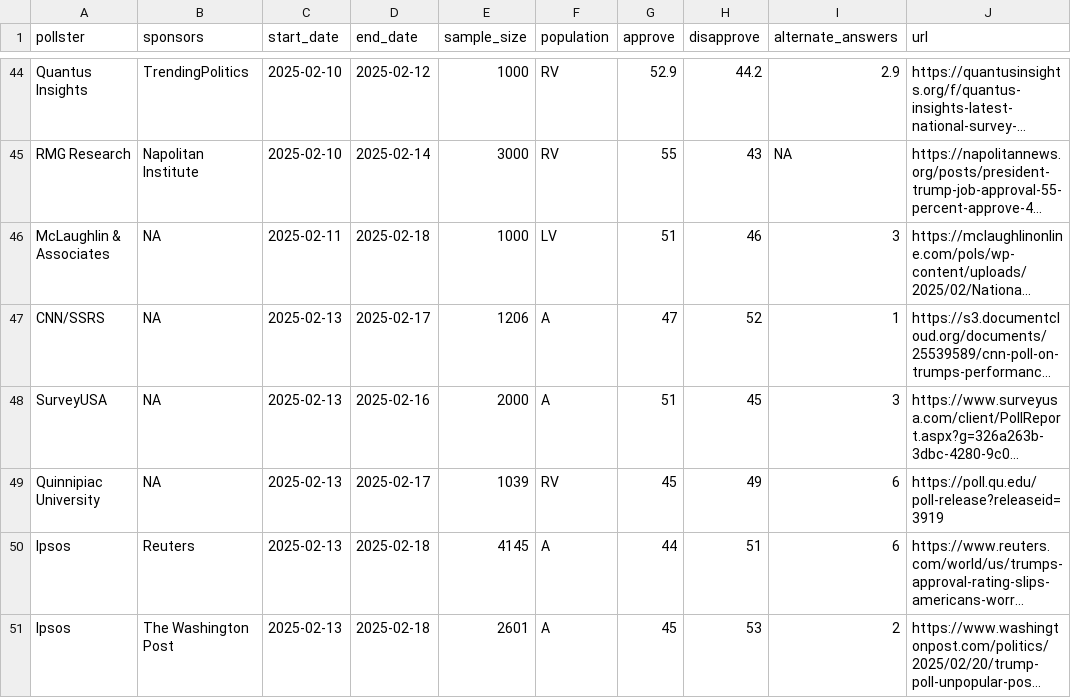
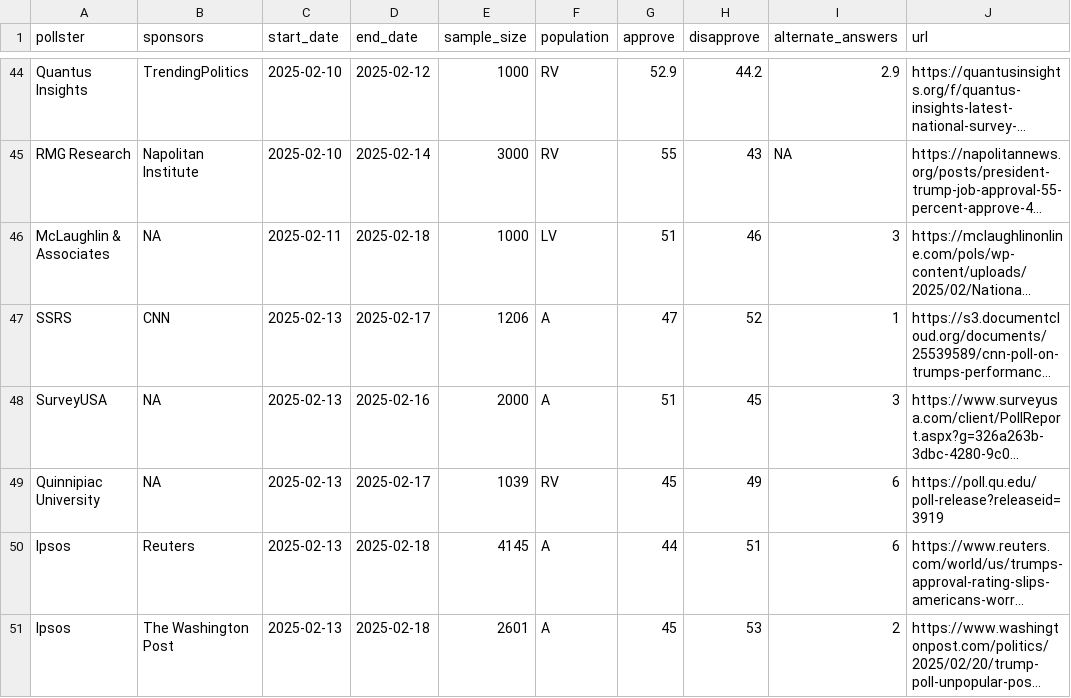
Before and after one commit to Hackquantumcpp/snoutcounter-backend, a CSV file: data/president_approval_polls.csv, drawn as a sheet; only a part is shown, gaps mark what is left out; long unchanged cells end in …; the diff covers the shown part only; the diff names each change by its address in the sheet, - before the commit and + after, or states it on an @@ line.

```diff
--- a/data/president_approval_polls.csv
+++ b/data/president_approval_polls.csv
-A47 (pollster): CNN/SSRS
+A47 (pollster): SSRS
-B47 (sponsors): NA
+B47 (sponsors): CNN
```
Also changed, not shown: 1 added row and 38 edited cells elsewhere in this file, averages/generic_ballot.csv, averages/presidential_RV_approval.csv, 11 other files.
